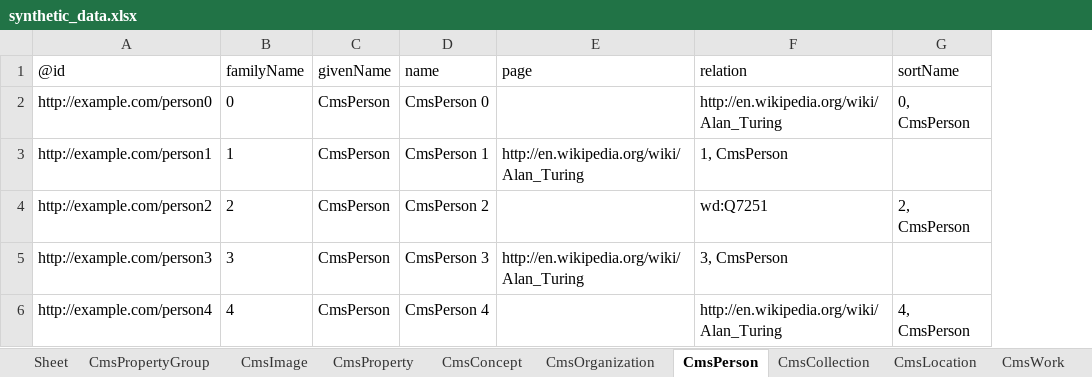
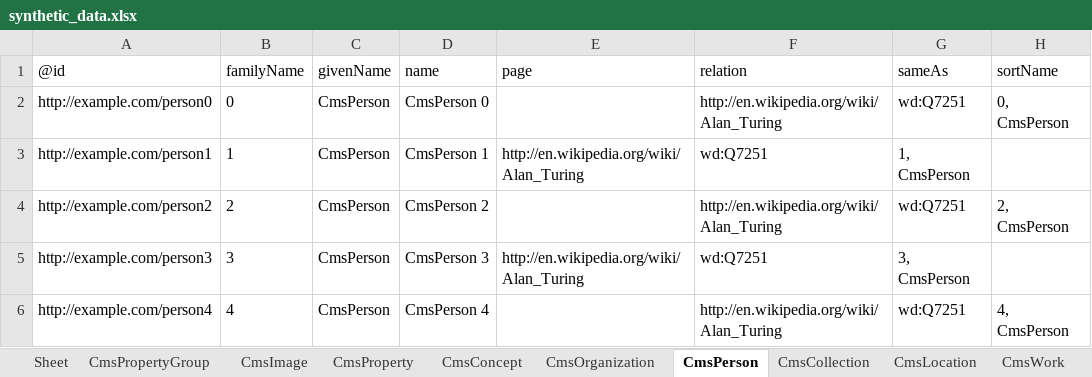
Before and after one commit to paradicms/paradicms, an Excel workbook: data/synthetic/synthetic_data.xlsx, sheet CmsPerson, drawn as a sheet; values as stored, in another font and other column widths than the file's, no borders; the diff names each change by its address in the sheet, - before the commit and + after, or states it on an @@ line.

Commit message:
regenerate synthetic data with owl:sameAs

```diff
--- a/data/synthetic/synthetic_data.xlsx (sheet CmsPerson)
+++ b/data/synthetic/synthetic_data.xlsx (sheet CmsPerson)
+column G (sameAs), rows 2-6: wd:Q7251 | 1, CmsPerson | wd:Q7251 | 3, CmsPerson | wd:Q7251
-F3 (relation): 1, CmsPerson
+F3 (relation): wd:Q7251
-F4 (relation): wd:Q7251
+F4 (relation): http://en.wikipedia.org/wiki/Alan_Turing
-F5 (relation): 3, CmsPerson
+F5 (relation): wd:Q7251
```
Also changed, not shown: sheet CmsWork, sheet CmsWorkClosing, sheet CmsWorkOpening, sheet CmsRightsStatement, 2 other files.
